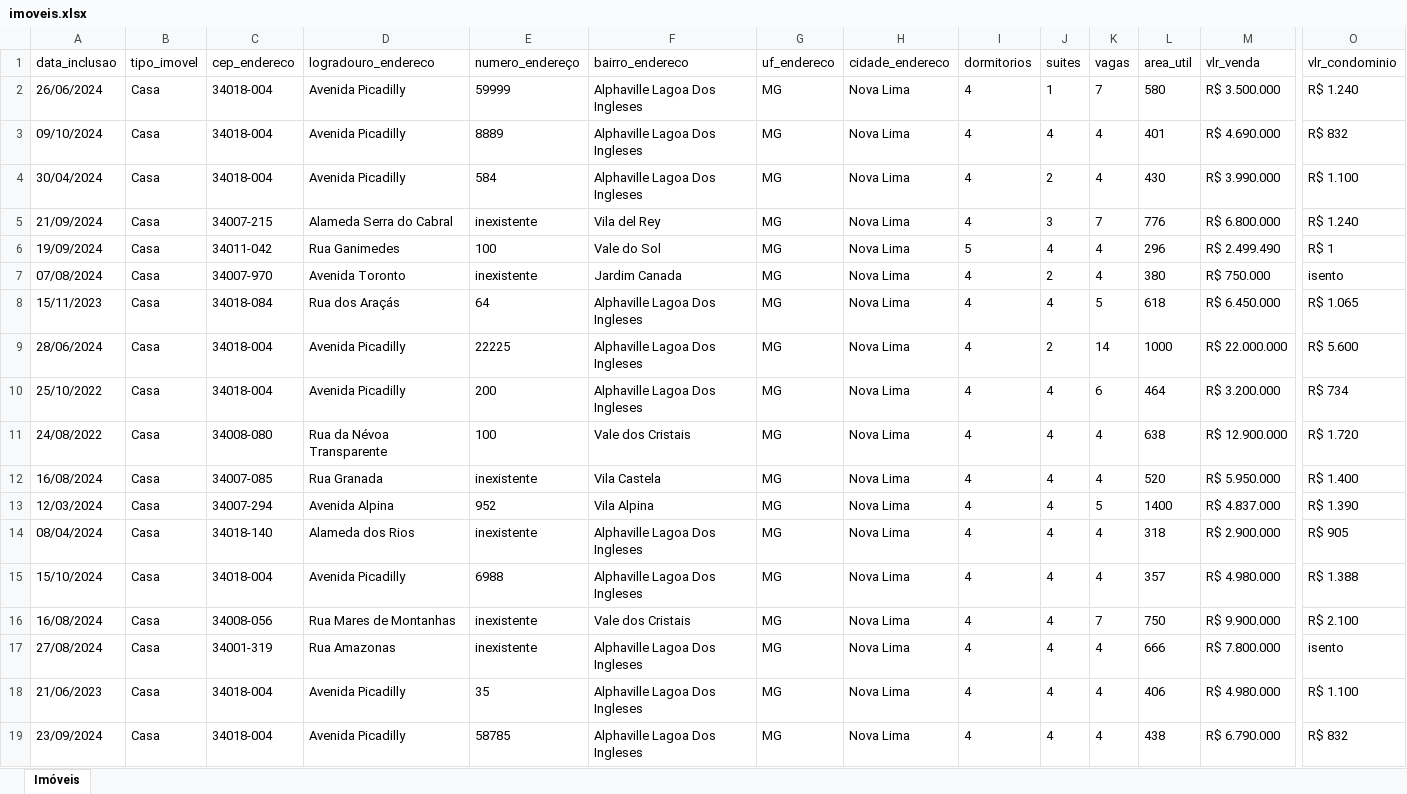
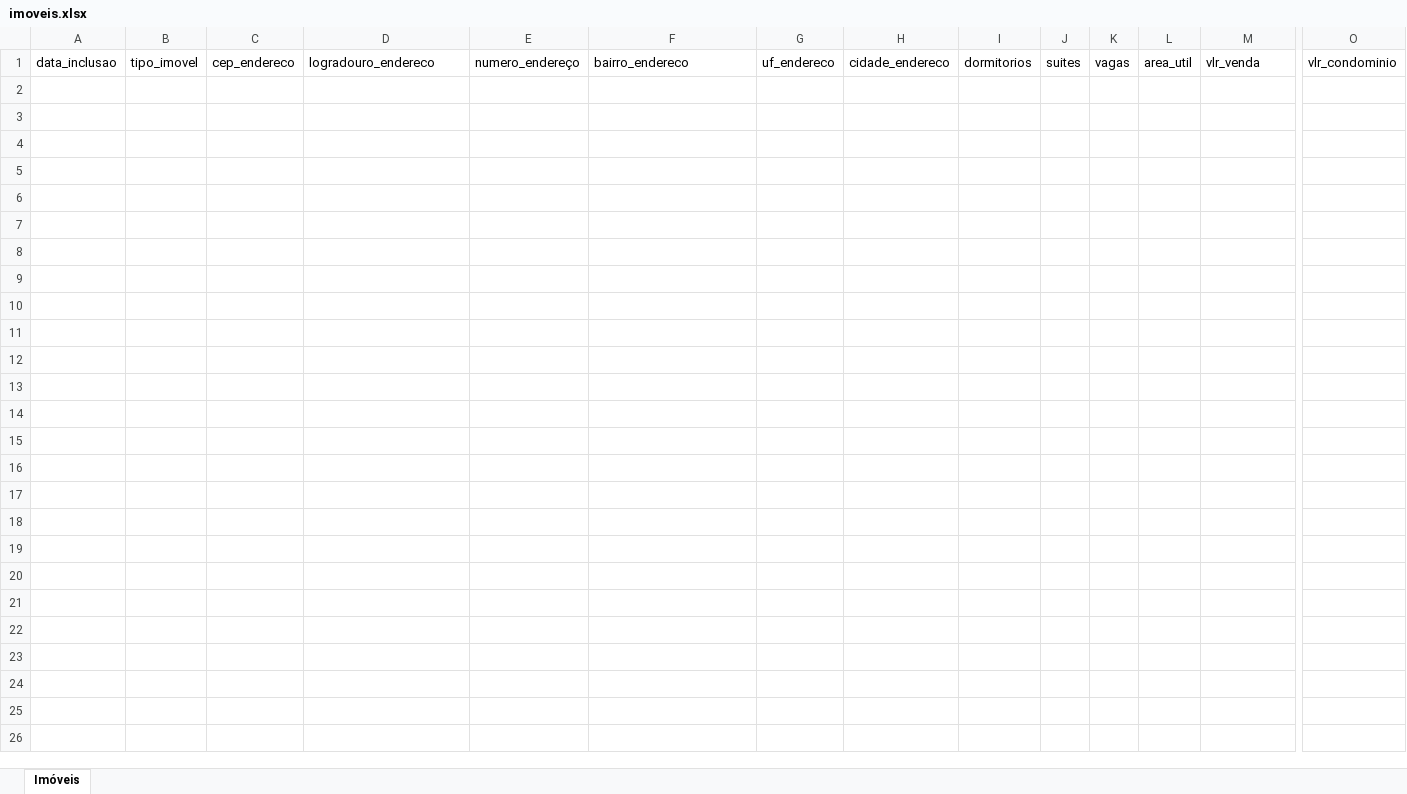
Before and after one commit to nsouzarj/aapteste, an Excel workbook: dist/imoveis.xlsx, sheet Imóveis, drawn as a sheet; only a part is shown, gaps mark what is left out; values as stored, in another font and other column widths than the file's, no borders; rows hold the shown columns only; the diff covers the shown part only; the diff names each change by its address in the sheet, - before the commit and + after, or states it on an @@ line.

```diff
--- a/dist/imoveis.xlsx (sheet Imóveis)
+++ b/dist/imoveis.xlsx (sheet Imóveis)
-row 2: 26/06/2024 | Casa | 34018-004 | Avenida Picadilly | 59999 | Alphaville Lagoa Dos Ingleses | MG | Nova Lima | 4 | 1 | 7 | 580 | R$ 3.500.000 | R$ 1.240
-row 3: 09/10/2024 | Casa | 34018-004 | Avenida Picadilly | 8889 | Alphaville Lagoa Dos Ingleses | MG | Nova Lima | 4 | 4 | 4 | 401 | R$ 4.690.000 | R$ 832
-row 4: 30/04/2024 | Casa | 34018-004 | Avenida Picadilly | 584 | Alphaville Lagoa Dos Ingleses | MG | Nova Lima | 4 | 2 | 4 | 430 | R$ 3.990.000 | R$ 1.100
-row 5: 21/09/2024 | Casa | 34007-215 | Alameda Serra do Cabral | inexistente | Vila del Rey | MG | Nova Lima | 4 | 3 | 7 | 776 | R$ 6.800.000 | R$ 1.240
-row 6: 19/09/2024 | Casa | 34011-042 | Rua Ganimedes | 100 | Vale do Sol | MG | Nova Lima | 5 | 4 | 4 | 296 | R$ 2.499.490 | R$ 1
-row 7: 07/08/2024 | Casa | 34007-970 | Avenida Toronto | inexistente | Jardim Canada | MG | Nova Lima | 4 | 2 | 4 | 380 | R$ 750.000 | isento
-row 8: 15/11/2023 | Casa | 34018-084 | Rua dos Araçás | 64 | Alphaville Lagoa Dos Ingleses | MG | Nova Lima | 4 | 4 | 5 | 618 | R$ 6.450.000 | R$ 1.065
-row 9: 28/06/2024 | Casa | 34018-004 | Avenida Picadilly | 22225 | Alphaville Lagoa Dos Ingleses | MG | Nova Lima | 4 | 2 | 14 | 1000 | R$ 22.000.000 | R$ 5.600
-row 10: 25/10/2022 | Casa | 34018-004 | Avenida Picadilly | 200 | Alphaville Lagoa Dos Ingleses | MG | Nova Lima | 4 | 4 | 6 | 464 | R$ 3.200.000 | R$ 734
-row 11: 24/08/2022 | Casa | 34008-080 | Rua da Névoa Transparente | 100 | Vale dos Cristais | MG | Nova Lima | 4 | 4 | 4 | 638 | R$ 12.900.000 | R$ 1.720
-row 12: 16/08/2024 | Casa | 34007-085 | Rua Granada | inexistente | Vila Castela | MG | Nova Lima | 4 | 4 | 4 | 520 | R$ 5.950.000 | R$ 1.400
-row 13: 12/03/2024 | Casa | 34007-294 | Avenida Alpina | 952 | Vila Alpina | MG | Nova Lima | 4 | 4 | 5 | 1400 | R$ 4.837.000 | R$ 1.390
-row 14: 08/04/2024 | Casa | 34018-140 | Alameda dos Rios | inexistente | Alphaville Lagoa Dos Ingleses | MG | Nova Lima | 4 | 4 | 4 | 318 | R$ 2.900.000 | R$ 905
-row 15: 15/10/2024 | Casa | 34018-004 | Avenida Picadilly | 6988 | Alphaville Lagoa Dos Ingleses | MG | Nova Lima | 4 | 4 | 4 | 357 | R$ 4.980.000 | R$ 1.388
-row 16: 16/08/2024 | Casa | 34008-056 | Rua Mares de Montanhas | inexistente | Vale dos Cristais | MG | Nova Lima | 4 | 4 | 7 | 750 | R$ 9.900.000 | R$ 2.100
-row 17: 27/08/2024 | Casa | 34001-319 | Rua Amazonas | inexistente | Alphaville Lagoa Dos Ingleses | MG | Nova Lima | 4 | 4 | 4 | 666 | R$ 7.800.000 | isento
-row 18: 21/06/2023 | Casa | 34018-004 | Avenida Picadilly | 35 | Alphaville Lagoa Dos Ingleses | MG | Nova Lima | 4 | 4 | 4 | 406 | R$ 4.980.000 | R$ 1.100
-row 19: 23/09/2024 | Casa | 34018-004 | Avenida Picadilly | 58785 | Alphaville Lagoa Dos Ingleses | MG | Nova Lima | 4 | 4 | 4 | 438 | R$ 6.790.000 | R$ 832
```
Also changed, not shown: 32 removed rows elsewhere in this sheet, 8 other files.
